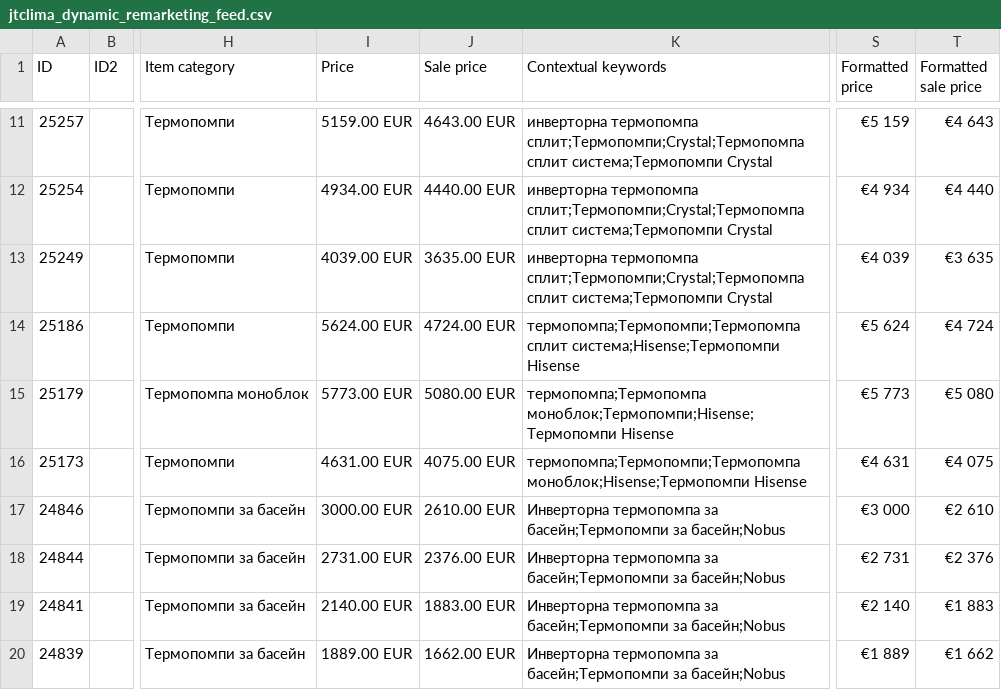
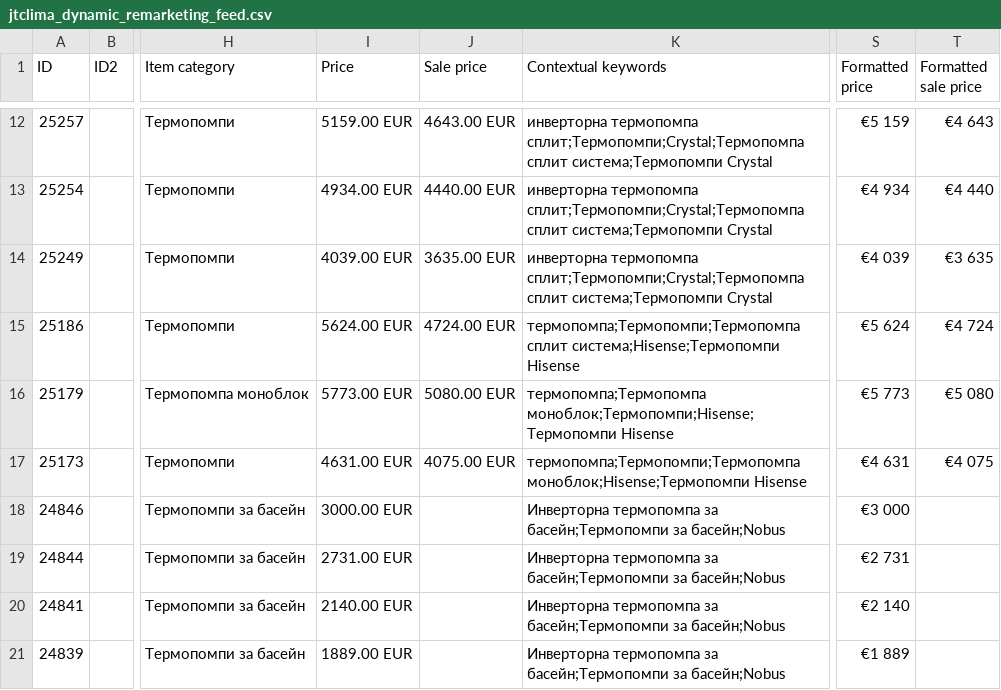
Before and after one commit to martingalabov-jpg/jtclima-feed, a CSV file: feed/jtclima_dynamic_remarketing_feed.csv, drawn as a sheet; only a part is shown, gaps mark what is left out; addresses are those after the commit; the diff covers the shown part only; the diff names each change by its address in the sheet, - before the commit and + after, or states it on an @@ line.

```diff
--- a/feed/jtclima_dynamic_remarketing_feed.csv
+++ b/feed/jtclima_dynamic_remarketing_feed.csv
-J18 (Sale price): 2610.00 EUR
+J18 (Sale price): (empty)
-T18 (Formatted sale price): €2 610
+T18 (Formatted sale price): (empty)
-J19 (Sale price): 2376.00 EUR
+J19 (Sale price): (empty)
-T19 (Formatted sale price): €2 376
+T19 (Formatted sale price): (empty)
-J20 (Sale price): 1883.00 EUR
+J20 (Sale price): (empty)
-T20 (Formatted sale price): €1 883
+T20 (Formatted sale price): (empty)
-J21 (Sale price): 1662.00 EUR
+J21 (Sale price): (empty)
-T21 (Formatted sale price): €1 662
+T21 (Formatted sale price): (empty)
```
Also changed, not shown: 1 added row and 8 edited cells elsewhere in this file, 1 other file.
